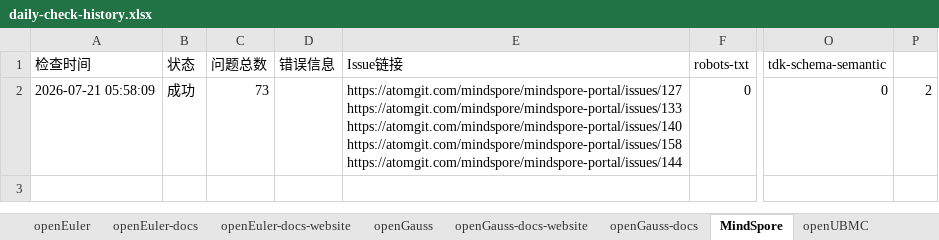
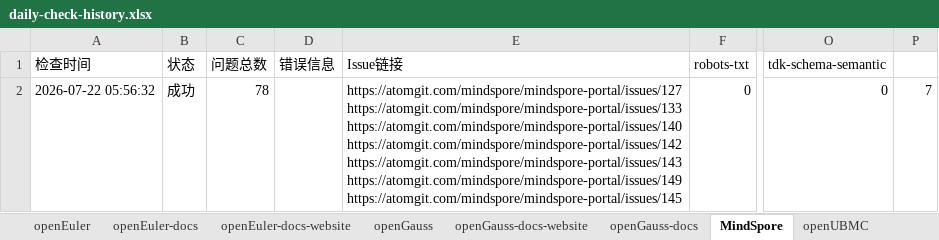
Before and after one commit to zjwmiao/daily-check, an Excel workbook: daily-check-history.xlsx, sheet MindSpore, drawn as a sheet; only a part is shown, gaps mark what is left out; values as stored, in another font and other column widths than the file's, no borders; ↵ is a line break in a cell; the diff names each change by its address in the sheet, - before the commit and + after, or states it on an @@ line.

```diff
--- a/daily-check-history.xlsx (sheet MindSpore)
+++ b/daily-check-history.xlsx (sheet MindSpore)
-A2 (检查时间): 2026-07-21 05:58:09
+A2 (检查时间): 2026-07-22 05:56:32
-C2 (问题总数): 73
+C2 (问题总数): 78
-E2 (Issue链接): …https://atomgit.com/mindspore/mindspore-portal/issues/133 ↵ https://atomgit.com/mindspore/mindspore-portal/issues/140 ↵ https://atomgit.com/mindspore/mindspore-portal/issues/158 ↵ https://atomgit.com/mindspore/mindspore-portal/issues/144
+E2 (Issue链接): …https://atomgit.com/mindspore/mindspore-portal/issues/133 ↵ https://atomgit.com/mindspore/mindspore-portal/issues/140 ↵ https://atomgit.com/mindspore/mindspore-portal/issues/142 ↵ https://atomgit.com/mindspore/mindspore-portal/issues/143 ↵ https://atomgit.com/mindspore/mindspore-portal/issues/149 ↵ https://atomgit.com/mindspore/mindspore-portal/issues/145
-P2: 2
+P2: 7
```
Also changed, not shown: sheet openUBMC, sheet openGauss, sheet openEuler, sheet HiFloat, sheet openEuler-docs, sheet openGauss-docs, 2 more sheets.
